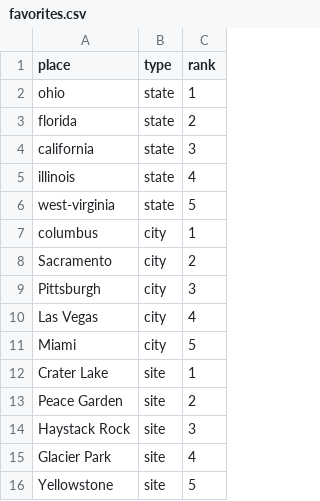
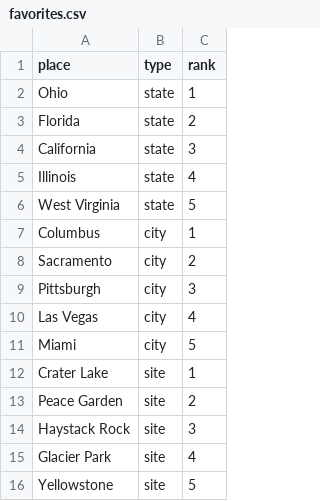
Before and after one commit to dkharazi/blog, a CSV file: content/projects/visits/favorites.csv, drawn as a sheet.

```diff
--- a/content/projects/visits/favorites.csv
+++ b/content/projects/visits/favorites.csv
@@ -1,8 +1,8 @@
 place,type,rank
-ohio,state,1
-florida,state,2
-california,state,3
-illinois,state,4
-west-virginia,state,5
-columbus,city,1
+Ohio,state,1
+Florida,state,2
+California,state,3
+Illinois,state,4
+West Virginia,state,5
+Columbus,city,1
 Sacramento,city,2
```
Also changed, not shown: 1 other file.
